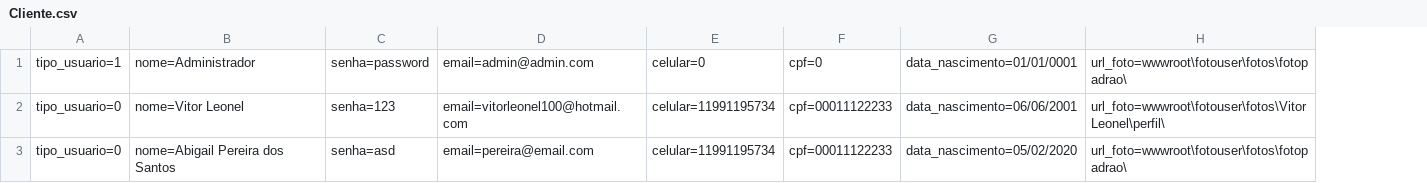
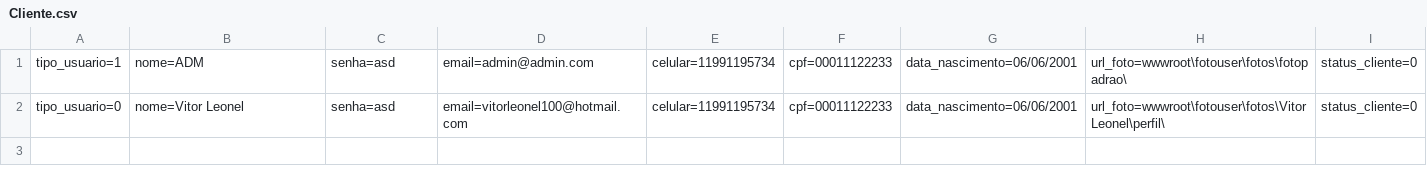
Before and after one commit to xLeonel/RoleTop, a CSV file: RoleTopMVC/Database/Cliente.csv, drawn as a sheet; removed rows and columns are numbered as before the commit, all else as after; the diff names each change by its address in the sheet, - before the commit and + after, or states it on an @@ line.

```diff
--- a/RoleTopMVC/Database/Cliente.csv
+++ b/RoleTopMVC/Database/Cliente.csv
+column I, rows 1-2: status_cliente=0 | status_cliente=0
-B1: nome=Administrador
+B1: nome=ADM
-C1: senha=password
+C1: senha=asd
-E1: celular=0
+E1: celular=11991195734
-F1: cpf=0
+F1: cpf=00011122233
-G1: data_nascimento=01/01/0001
+G1: data_nascimento=06/06/2001
-C2: senha=123
+C2: senha=asd
-row 3: tipo_usuario=0 | nome=Abigail Pereira dos Santos | senha=asd | email=pereira@email.com | celular=11991195734 | cpf=00011122233 | data_nascimento=05/02/2020 | url_foto=wwwroot\fotouser\fotos\fotopadrao\
```
Also changed, not shown: RoleTopMVC/Database/Evento.csv, 46 other files.
